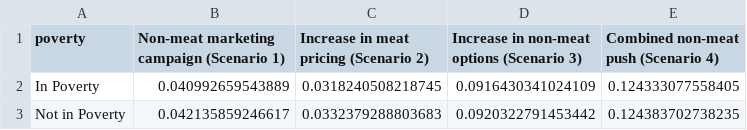
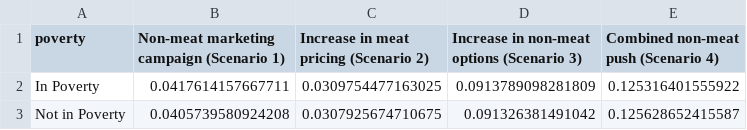
Before and after one commit to scarygary89/BaltimoreFoodABM, a CSV file: RScriptsPlot/OutputPlots/MeatReductionByPoverty.csv, drawn as a sheet.

```diff
--- a/RScriptsPlot/OutputPlots/MeatReductionByPoverty.csv
+++ b/RScriptsPlot/OutputPlots/MeatReductionByPoverty.csv
@@ -1,3 +1,3 @@
 "poverty","Non-meat marketing campaign (Scenario 1)","Increase in meat pricing (Scenario 2)","Increase in non-meat options (Scenario 3)","Combined non-meat push (Scenario 4)"
-"In Poverty",0.040992659543889,0.0318240508218745,0.0916430341024109,0.124333077558405
-"Not in Poverty",0.042135859246617,0.0332379288803683,0.0920322791453442,0.124383702738235
+"In Poverty",0.0417614157667711,0.0309754477163025,0.0913789098281809,0.125316401555922
+"Not in Poverty",0.0405739580924208,0.0307925674710675,0.091326381491042,0.125628652415587
```
Also changed, not shown: RScriptsPlot/OutputPlots/MealBreakdown.csv, RScriptsPlot/OutputPlots/MealBreakdownByPoverty.csv, 35 other files.
